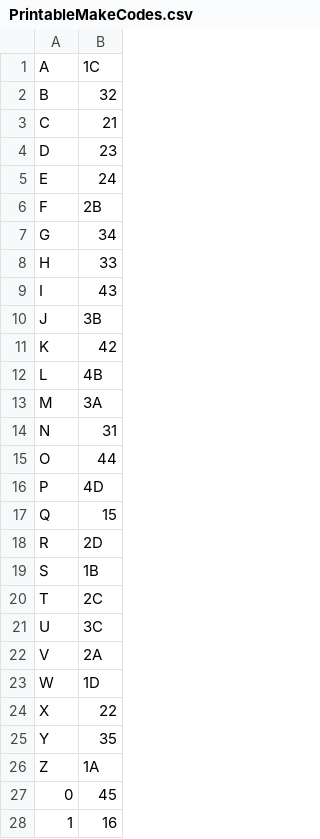
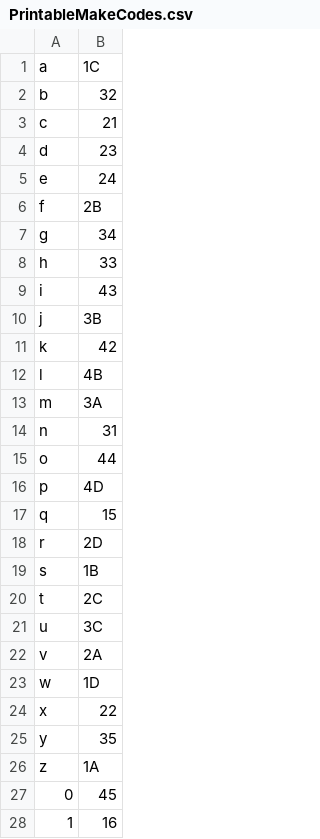
Before and after one commit to narendiran1996/PS2KeyboardArduino, a CSV file: PrintableMakeCodes.csv, drawn as a sheet; only a part is shown.

```diff
--- a/PrintableMakeCodes.csv
+++ b/PrintableMakeCodes.csv
@@ -1,27 +1,27 @@
-A,1C
-B,32
-C,21
-D,23
-E,24
-F,2B
-G,34
-H,33
-I,43
-J,3B
-K,42
-L,4B
-M,3A
-N,31
-O,44
-P,4D
-Q,15
-R,2D
-S,1B
-T,2C
-U,3C
-V,2A
-W,1D
-X,22
-Y,35
-Z,1A
+a,1C
+b,32
+c,21
+d,23
+e,24
+f,2B
+g,34
+h,33
+i,43
+j,3B
+k,42
+l,4B
+m,3A
+n,31
+o,44
+p,4D
+q,15
+r,2D
+s,1B
+t,2C
+u,3C
+v,2A
+w,1D
+x,22
+y,35
+z,1A
 0,45
```
Also changed, not shown: 5 other files.
